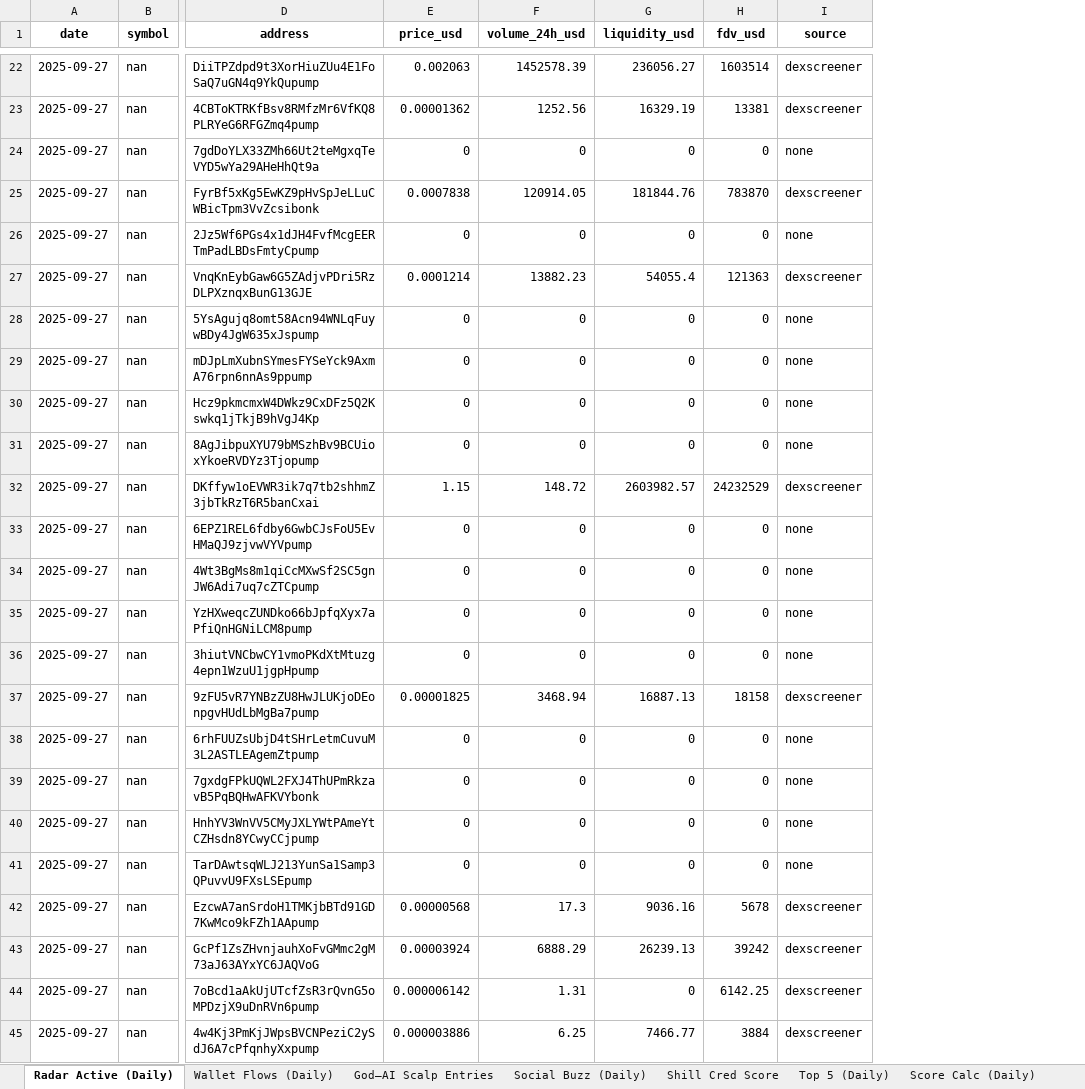
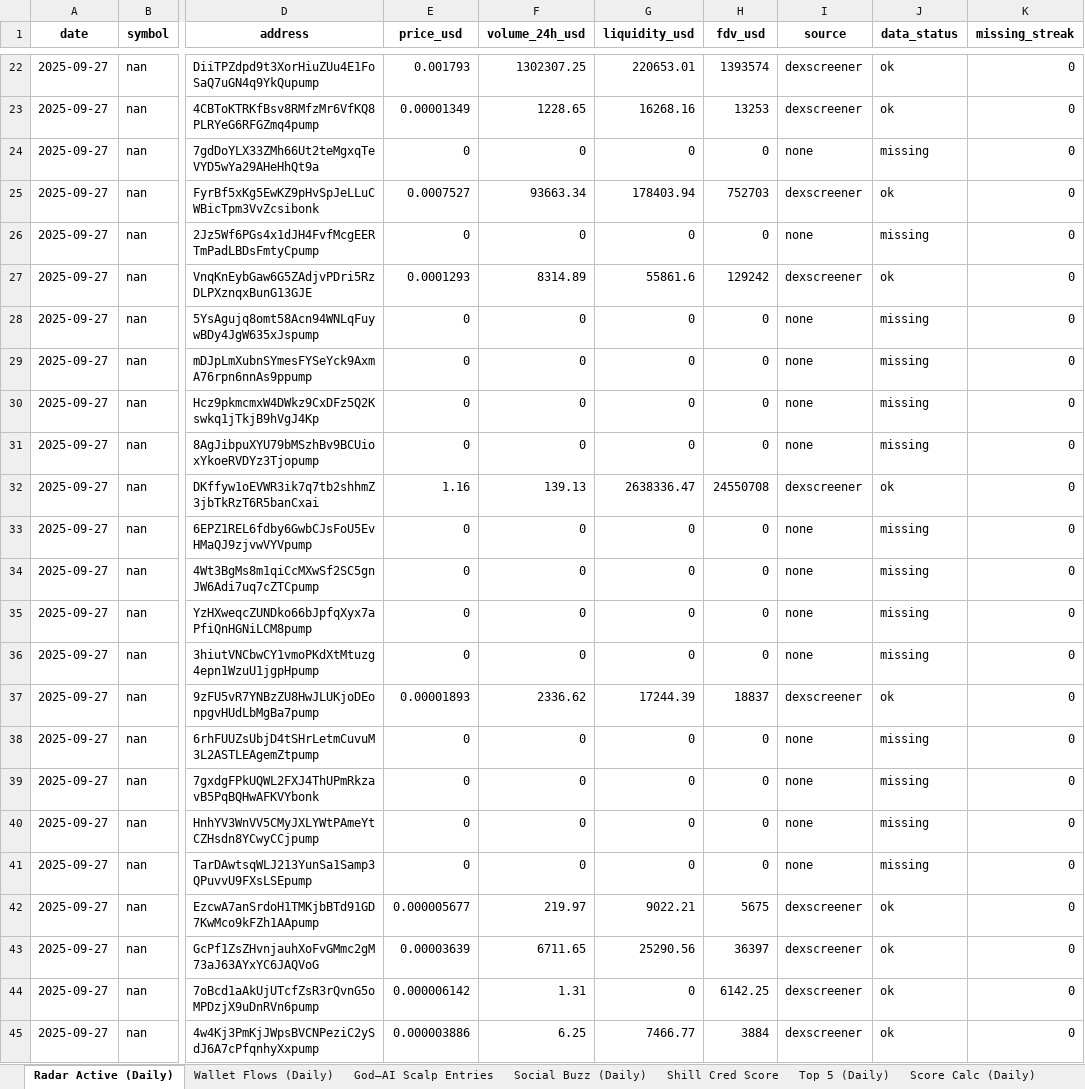
Before and after one commit to stelios5791/sol-reports, an Excel workbook: sol_master_LIVE.xlsx, sheet Radar Active (Daily), drawn as a sheet; only a part is shown, gaps mark what is left out; values as stored, in another font and other column widths than the file's, no borders; the diff covers the shown part only; the diff names each change by its address in the sheet, - before the commit and + after, or states it on an @@ line.

```diff
--- a/sol_master_LIVE.xlsx (sheet Radar Active (Daily))
+++ b/sol_master_LIVE.xlsx (sheet Radar Active (Daily))
+column J (data_status), rows 22-45: ok | ok | missing | ok | missing | ok | missing | missing | missing | missing | ok | missing | missing | missing | missing | ok | missing | missing | missing | missing | ok | ok | ok | ok
+column K (missing_streak), rows 22-45: all 0
-E22 (price_usd): 0.002063
+E22 (price_usd): 0.001793
-F22 (volume_24h_usd): 1452578.39
+F22 (volume_24h_usd): 1302307.25
-G22 (liquidity_usd): 236056.27
+G22 (liquidity_usd): 220653.01
-H22 (fdv_usd): 1603514
+H22 (fdv_usd): 1393574
-E23 (price_usd): 0.00001362
+E23 (price_usd): 0.00001349
-F23 (volume_24h_usd): 1252.56
+F23 (volume_24h_usd): 1228.65
-G23 (liquidity_usd): 16329.19
+G23 (liquidity_usd): 16268.16
-H23 (fdv_usd): 13381
+H23 (fdv_usd): 13253
-E25 (price_usd): 0.0007838
+E25 (price_usd): 0.0007527
-F25 (volume_24h_usd): 120914.05
+F25 (volume_24h_usd): 93663.34
-G25 (liquidity_usd): 181844.76
+G25 (liquidity_usd): 178403.94
-H25 (fdv_usd): 783870
+H25 (fdv_usd): 752703
-E27 (price_usd): 0.0001214
+E27 (price_usd): 0.0001293
-F27 (volume_24h_usd): 13882.23
+F27 (volume_24h_usd): 8314.89
-G27 (liquidity_usd): 54055.4
+G27 (liquidity_usd): 55861.6
-H27 (fdv_usd): 121363
+H27 (fdv_usd): 129242
-E32 (price_usd): 1.15
+E32 (price_usd): 1.16
-F32 (volume_24h_usd): 148.72
+F32 (volume_24h_usd): 139.13
-G32 (liquidity_usd): 2603982.57
+G32 (liquidity_usd): 2638336.47
-H32 (fdv_usd): 24232529
+H32 (fdv_usd): 24550708
-E37 (price_usd): 0.00001825
+E37 (price_usd): 0.00001893
-F37 (volume_24h_usd): 3468.94
+F37 (volume_24h_usd): 2336.62
-G37 (liquidity_usd): 16887.13
+G37 (liquidity_usd): 17244.39
-H37 (fdv_usd): 18158
+H37 (fdv_usd): 18837
-E42 (price_usd): 0.00000568
+E42 (price_usd): 0.000005677
-F42 (volume_24h_usd): 17.3
+F42 (volume_24h_usd): 219.97
-G42 (liquidity_usd): 9036.16
+G42 (liquidity_usd): 9022.21
-H42 (fdv_usd): 5678
+H42 (fdv_usd): 5675
-E43 (price_usd): 0.00003924
+E43 (price_usd): 0.00003639
-F43 (volume_24h_usd): 6888.29
+F43 (volume_24h_usd): 6711.65
-G43 (liquidity_usd): 26239.13
+G43 (liquidity_usd): 25290.56
-H43 (fdv_usd): 39242
+H43 (fdv_usd): 36397
```
Also changed, not shown: 77 edited cells elsewhere in this sheet, 3 other files.
